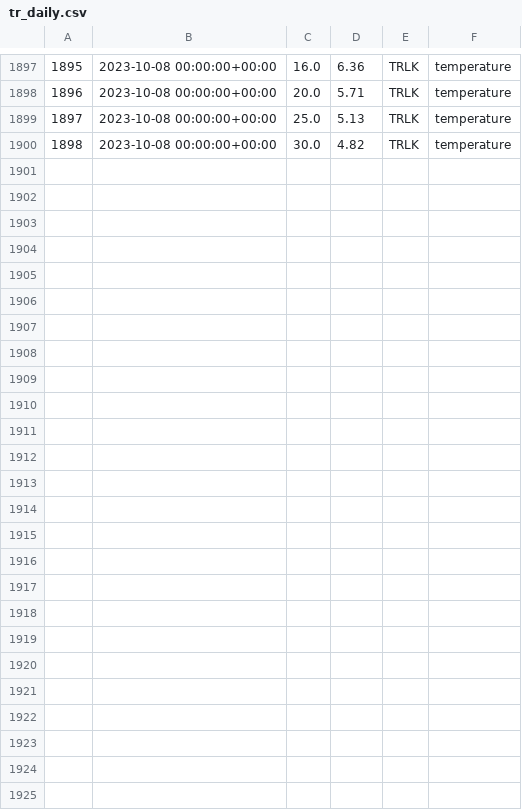
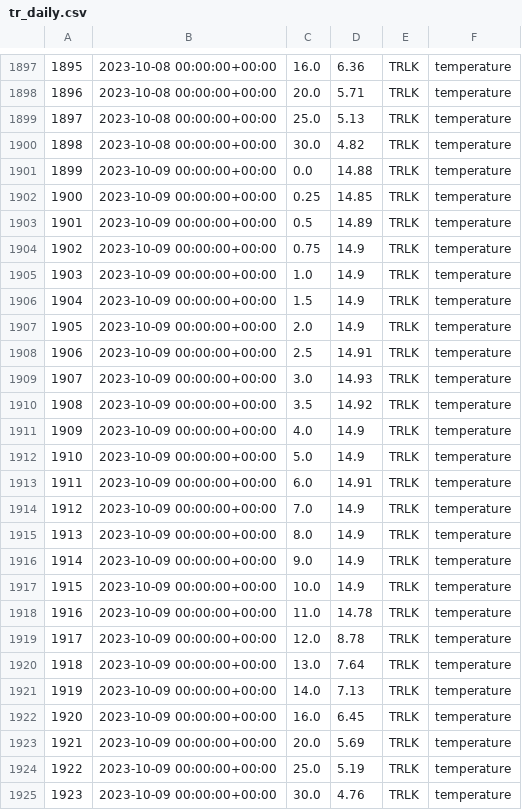
Before and after one commit to pschramm93/NTL_flare, a CSV file: D:/admin/Desktop/tr_daily.csv, drawn as a sheet; only a part is shown, gaps mark what is left out; the diff names each change by its address in the sheet, - before the commit and + after, or states it on an @@ line.

Commit message:
Add/Update CSV file

```diff
--- a/D:/admin/Desktop/tr_daily.csv
+++ b/D:/admin/Desktop/tr_daily.csv
+row 1901: 1899 | 2023-10-09 00:00:00+00:00 | 0.0 | 14.88 | TRLK | temperature
+row 1902: 1900 | 2023-10-09 00:00:00+00:00 | 0.25 | 14.85 | TRLK | temperature
+row 1903: 1901 | 2023-10-09 00:00:00+00:00 | 0.5 | 14.89 | TRLK | temperature
+row 1904: 1902 | 2023-10-09 00:00:00+00:00 | 0.75 | 14.9 | TRLK | temperature
+row 1905: 1903 | 2023-10-09 00:00:00+00:00 | 1.0 | 14.9 | TRLK | temperature
+row 1906: 1904 | 2023-10-09 00:00:00+00:00 | 1.5 | 14.9 | TRLK | temperature
+row 1907: 1905 | 2023-10-09 00:00:00+00:00 | 2.0 | 14.9 | TRLK | temperature
+row 1908: 1906 | 2023-10-09 00:00:00+00:00 | 2.5 | 14.91 | TRLK | temperature
+row 1909: 1907 | 2023-10-09 00:00:00+00:00 | 3.0 | 14.93 | TRLK | temperature
+row 1910: 1908 | 2023-10-09 00:00:00+00:00 | 3.5 | 14.92 | TRLK | temperature
+row 1911: 1909 | 2023-10-09 00:00:00+00:00 | 4.0 | 14.9 | TRLK | temperature
+row 1912: 1910 | 2023-10-09 00:00:00+00:00 | 5.0 | 14.9 | TRLK | temperature
+row 1913: 1911 | 2023-10-09 00:00:00+00:00 | 6.0 | 14.91 | TRLK | temperature
+row 1914: 1912 | 2023-10-09 00:00:00+00:00 | 7.0 | 14.9 | TRLK | temperature
+row 1915: 1913 | 2023-10-09 00:00:00+00:00 | 8.0 | 14.9 | TRLK | temperature
+row 1916: 1914 | 2023-10-09 00:00:00+00:00 | 9.0 | 14.9 | TRLK | temperature
+row 1917: 1915 | 2023-10-09 00:00:00+00:00 | 10.0 | 14.9 | TRLK | temperature
+row 1918: 1916 | 2023-10-09 00:00:00+00:00 | 11.0 | 14.78 | TRLK | temperature
+row 1919: 1917 | 2023-10-09 00:00:00+00:00 | 12.0 | 8.78 | TRLK | temperature
+row 1920: 1918 | 2023-10-09 00:00:00+00:00 | 13.0 | 7.64 | TRLK | temperature
+row 1921: 1919 | 2023-10-09 00:00:00+00:00 | 14.0 | 7.13 | TRLK | temperature
+row 1922: 1920 | 2023-10-09 00:00:00+00:00 | 16.0 | 6.45 | TRLK | temperature
+row 1923: 1921 | 2023-10-09 00:00:00+00:00 | 20.0 | 5.69 | TRLK | temperature
+row 1924: 1922 | 2023-10-09 00:00:00+00:00 | 25.0 | 5.19 | TRLK | temperature
+row 1925: 1923 | 2023-10-09 00:00:00+00:00 | 30.0 | 4.76 | TRLK | temperature
```
